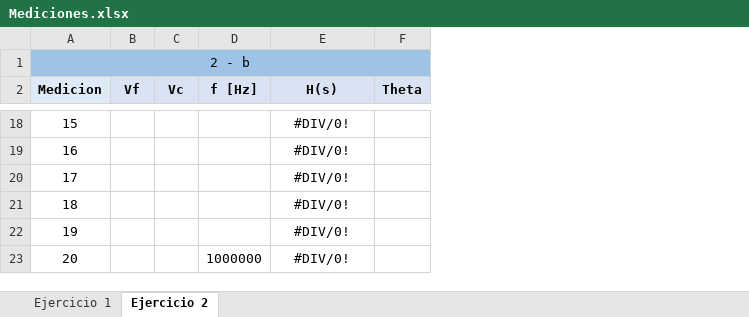
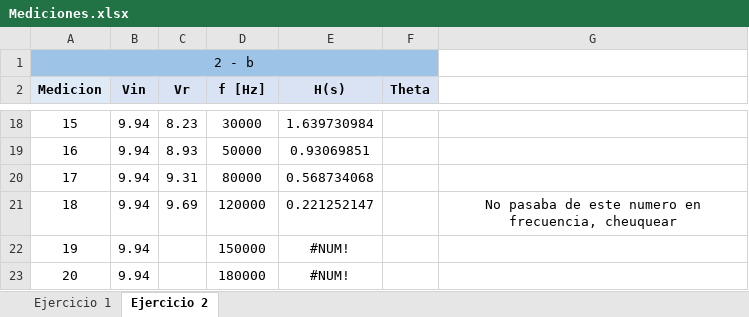
Before and after one commit to tlondero/LABO, an Excel workbook: TP1/Mediciones/Mediciones.xlsx, sheet Ejercicio 2, drawn as a sheet; only a part is shown, gaps mark what is left out; values as stored, in another font and other column widths than the file's, no borders; removed rows and columns are numbered as before the commit, all else as after; the diff covers the shown part only; the diff names each change by its address in the sheet, - before the commit and + after, or states it on an @@ line.

```diff
--- a/TP1/Mediciones/Mediciones.xlsx (sheet Ejercicio 2)
+++ b/TP1/Mediciones/Mediciones.xlsx (sheet Ejercicio 2)
-column B (Vf), empty
-column C (Vc), empty
+column B (Vin), rows 18-23: all 9.94
+column C (Vr), rows 18-21: 8.23 | 8.93 | 9.31 | 9.69
+column G, row 21: No pasaba de este numero en frecuencia, cheuquear
-D18 (f [Hz]): (empty)
+D18 (f [Hz]): 30000
-E18 (H(s)): #DIV/0!
+E18 (H(s)): 1.639730984
-D19 (f [Hz]): (empty)
+D19 (f [Hz]): 50000
-E19 (H(s)): #DIV/0!
+E19 (H(s)): 0.93069851
-D20 (f [Hz]): (empty)
+D20 (f [Hz]): 80000
-E20 (H(s)): #DIV/0!
+E20 (H(s)): 0.568734068
-D21 (f [Hz]): (empty)
+D21 (f [Hz]): 120000
-E21 (H(s)): #DIV/0!
+E21 (H(s)): 0.221252147
-D22 (f [Hz]): (empty)
+D22 (f [Hz]): 150000
-E22:E23 (H(s)): #DIV/0!
+E22:E23 (H(s)): #NUM!
-D23 (f [Hz]): 1000000
+D23 (f [Hz]): 180000
```
Also changed, not shown: 27 edited cells elsewhere in this sheet, sheet Ejercicio 1.
